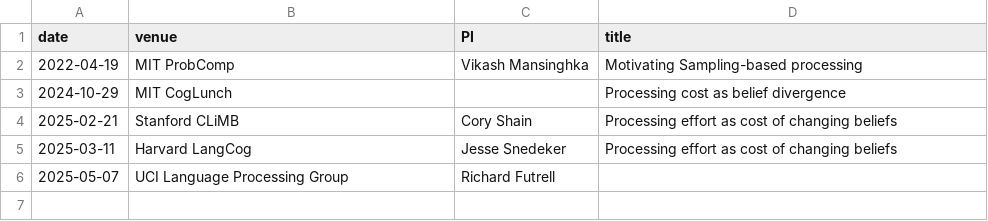
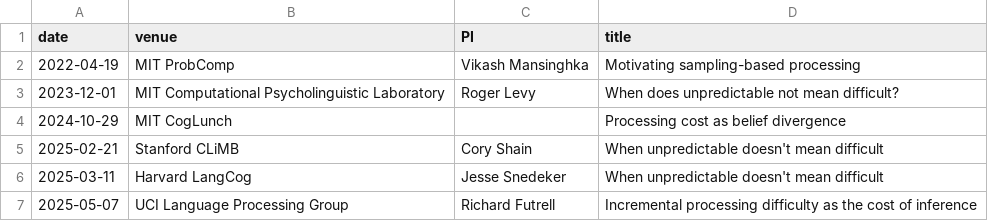
Before and after one commit to jahoo/jahoo.github.io, a CSV file: assets/CV/invited_talks.csv, drawn as a sheet.

Commit message:
add UCI talk slides

```diff
--- a/assets/CV/invited_talks.csv
+++ b/assets/CV/invited_talks.csv
@@ -1,6 +1,7 @@
 date,venue,PI,title
-2022-04-19,MIT ProbComp,Vikash Mansinghka,Motivating Sampling-based processing
+2022-04-19,MIT ProbComp,Vikash Mansinghka,Motivating sampling-based processing
+2023-12-01,MIT Computational Psycholinguistic Laboratory,Roger Levy,When does unpredictable not mean difficult?
 2024-10-29,MIT CogLunch,,Processing cost as belief divergence
-2025-02-21,Stanford CLiMB,Cory Shain,Processing effort as cost of changing beliefs
-2025-03-11,Harvard LangCog,Jesse Snedeker,Processing effort as cost of changing beliefs
-2025-05-07,UCI Language Processing Group,Richard Futrell,
+2025-02-21,Stanford CLiMB,Cory Shain,When unpredictable doesn't mean difficult
+2025-03-11,Harvard LangCog,Jesse Snedeker,When unpredictable doesn't mean difficult
+2025-05-07,UCI Language Processing Group,Richard Futrell,Incremental processing difficulty as the cost of inference
```
Also changed, not shown: 2 other files.
